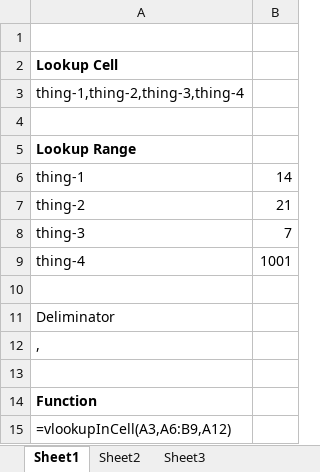
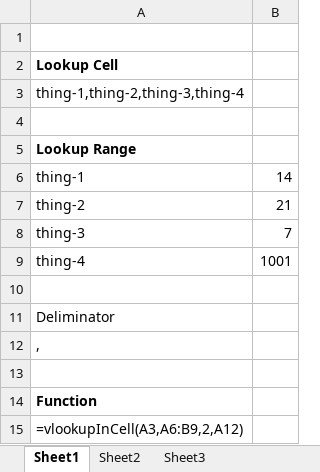
Before and after one commit to kennyrowe/vlookupincell, an Excel workbook: vlookupincell worksheet.xlsm, sheet Sheet1, drawn as a sheet; values as stored, in another font and other column widths than the file's, no borders; formulas are shown in place of their values; the diff names each change by its address in the sheet, - before the commit and + after, or states it on an @@ line.

Commit message:
error handeling, and added column number parameter

```diff
--- a/vlookupincell worksheet.xlsm (sheet Sheet1)
+++ b/vlookupincell worksheet.xlsm (sheet Sheet1)
-A15: =vlookupInCell(A3,A6:B9,A12)
+A15: =vlookupInCell(A3,A6:B9,2,A12)
```
Also changed, not shown: 3 other files.
